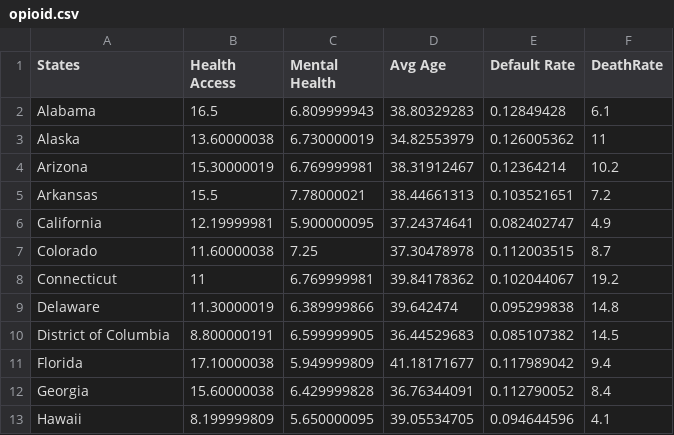
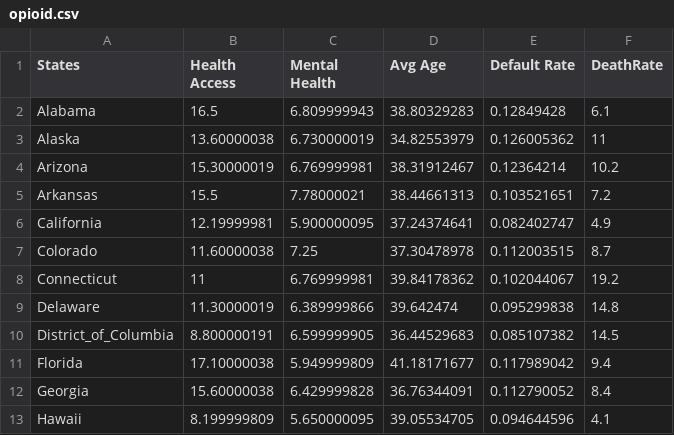
Before and after one commit to pcs07/Visualization, a CSV file: cars/opioid.csv, drawn as a sheet; only a part is shown.

```diff
--- a/cars/opioid.csv
+++ b/cars/opioid.csv
@@ -9,3 +9,3 @@ Connecticut,11,6.769999981,39.84178362,0.102044067,19.2
 Delaware,11.30000019,6.389999866,39.642474,0.095299838,14.8
-District of Columbia,8.800000191,6.599999905,36.44529683,0.085107382,14.5
+District_of_Columbia,8.800000191,6.599999905,36.44529683,0.085107382,14.5
 Florida,17.10000038,5.949999809,41.18171677,0.117989042,9.4
```
